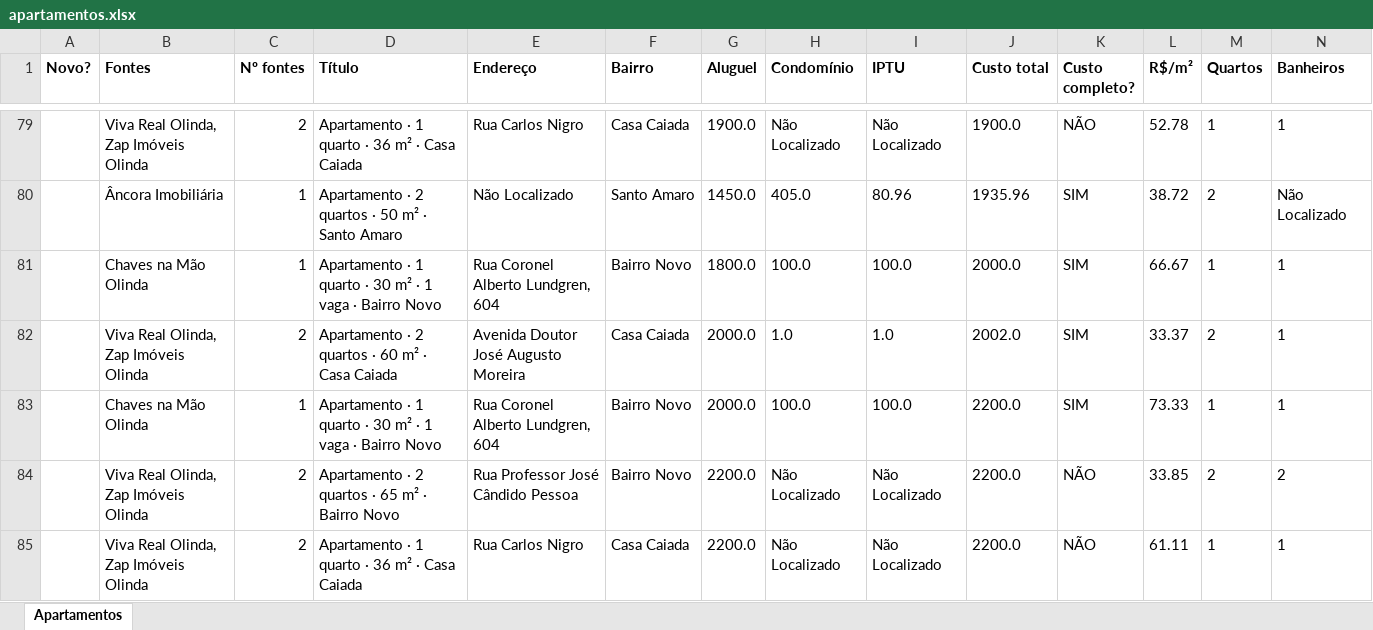
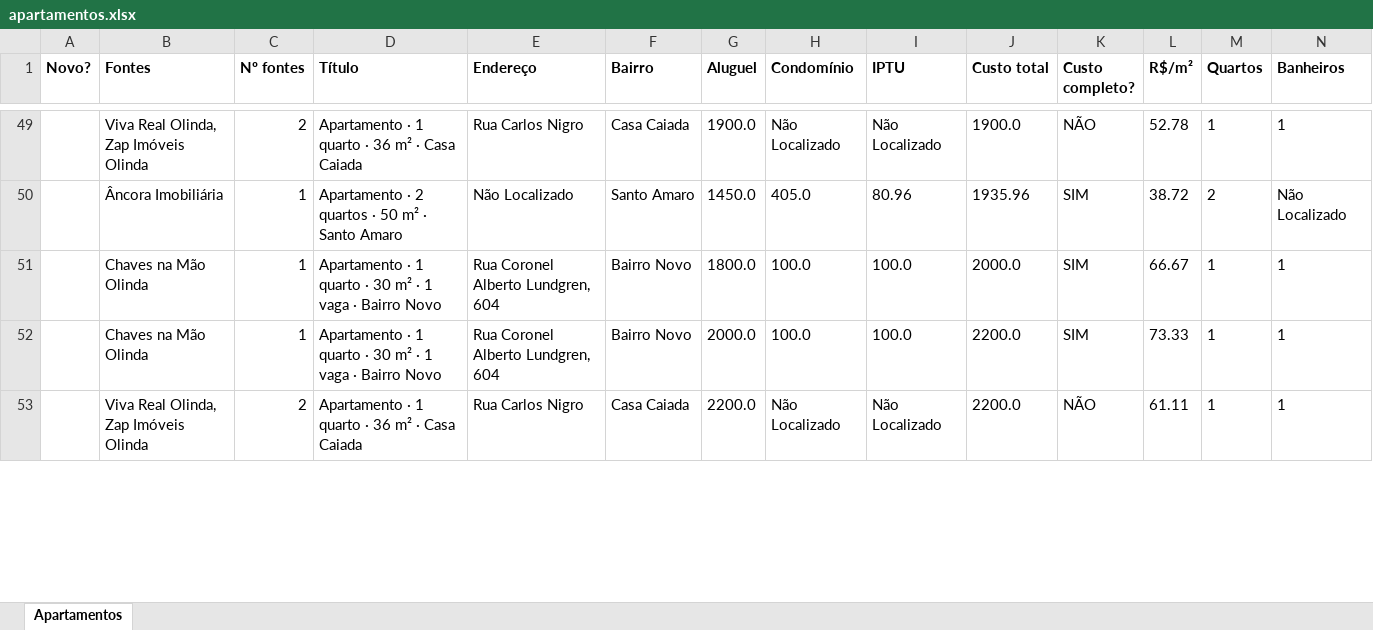
Before and after one commit to jlfig13/busca-imovel, an Excel workbook: saida/apartamentos.xlsx, sheet Apartamentos, drawn as a sheet; only a part is shown, gaps mark what is left out; values as stored, in another font and other column widths than the file's, no borders; removed rows and columns are numbered as before the commit, all else as after; rows hold the shown columns only; the diff covers the shown part only; the diff names each change by its address in the sheet, - before the commit and + after, or states it on an @@ line.

```diff
--- a/saida/apartamentos.xlsx (sheet Apartamentos)
+++ b/saida/apartamentos.xlsx (sheet Apartamentos)
-row 82:  | Viva Real Olinda, Zap Imóveis Olinda | 2 | Apartamento · 2 quartos · 60 m² · Casa Caiada | Avenida Doutor José Augusto Moreira | Casa Caiada | 2000.0 | 1.0 | 1.0 | 2002.0 | SIM | 33.37 | 2 | 1
-row 84:  | Viva Real Olinda, Zap Imóveis Olinda | 2 | Apartamento · 2 quartos · 65 m² · Bairro Novo | Rua Professor José Cândido Pessoa | Bairro Novo | 2200.0 | Não Localizado | Não Localizado | 2200.0 | NÃO | 33.85 | 2 | 2
```
Also changed, not shown: 35 added rows, 44 removed rows and 277 edited cells elsewhere in this sheet, 2 other files.
